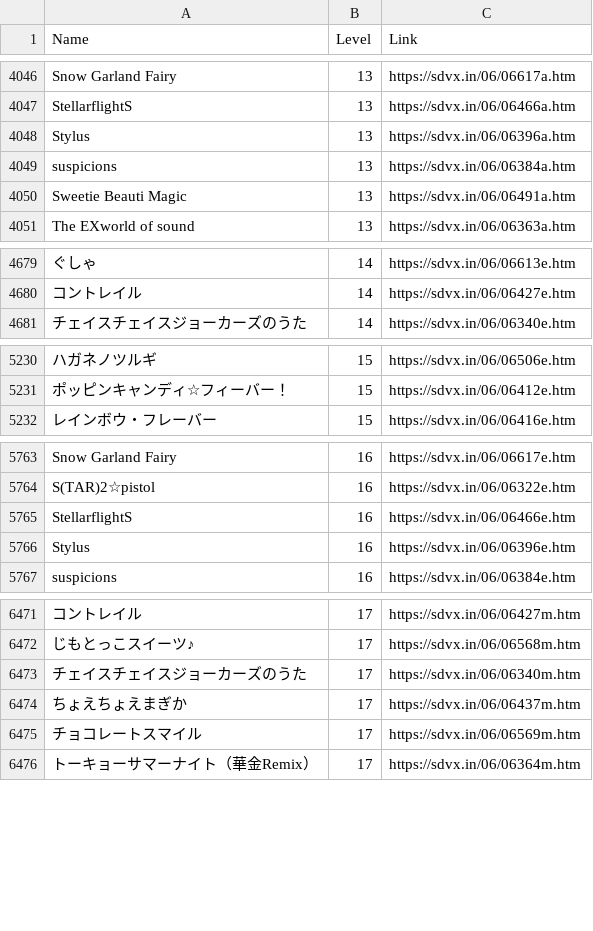
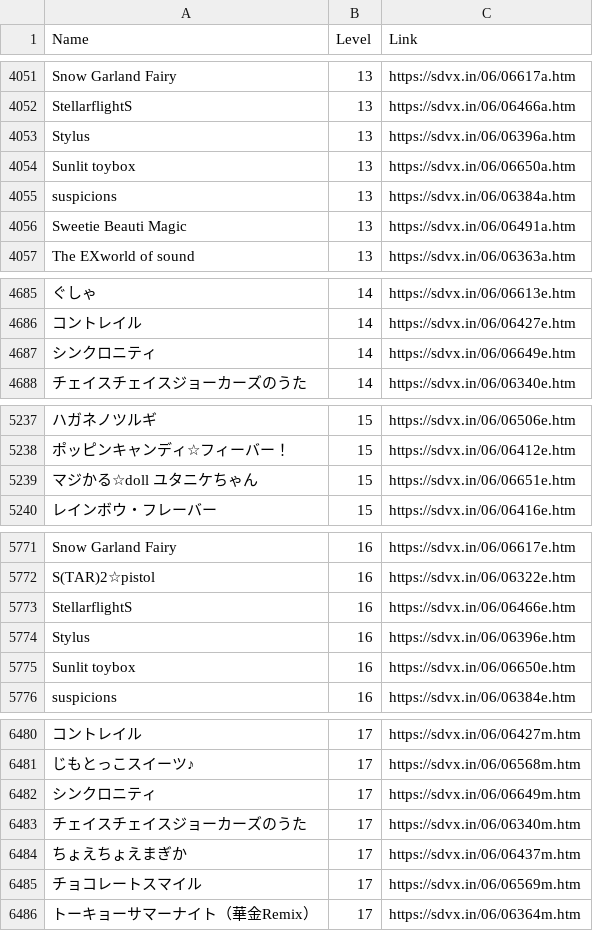
Before and after one commit to betapa/sdvxintest, a CSV file: sdvxin_data.csv, drawn as a sheet; only a part is shown, gaps mark what is left out; the diff covers the shown part only; the diff names each change by its address in the sheet, - before the commit and + after, or states it on an @@ line.

```diff
--- a/sdvxin_data.csv
+++ b/sdvxin_data.csv
+row 4054: Sunlit toybox | 13 | https://sdvx.in/06/06650a.htm
+row 4687: シンクロニティ | 14 | https://sdvx.in/06/06649e.htm
+row 5239: マジかる☆doll ユタニケちゃん | 15 | https://sdvx.in/06/06651e.htm
+row 5775: Sunlit toybox | 16 | https://sdvx.in/06/06650e.htm
+row 6482: シンクロニティ | 17 | https://sdvx.in/06/06649m.htm
```
Also changed, not shown: 7 added rows elsewhere in this file.
